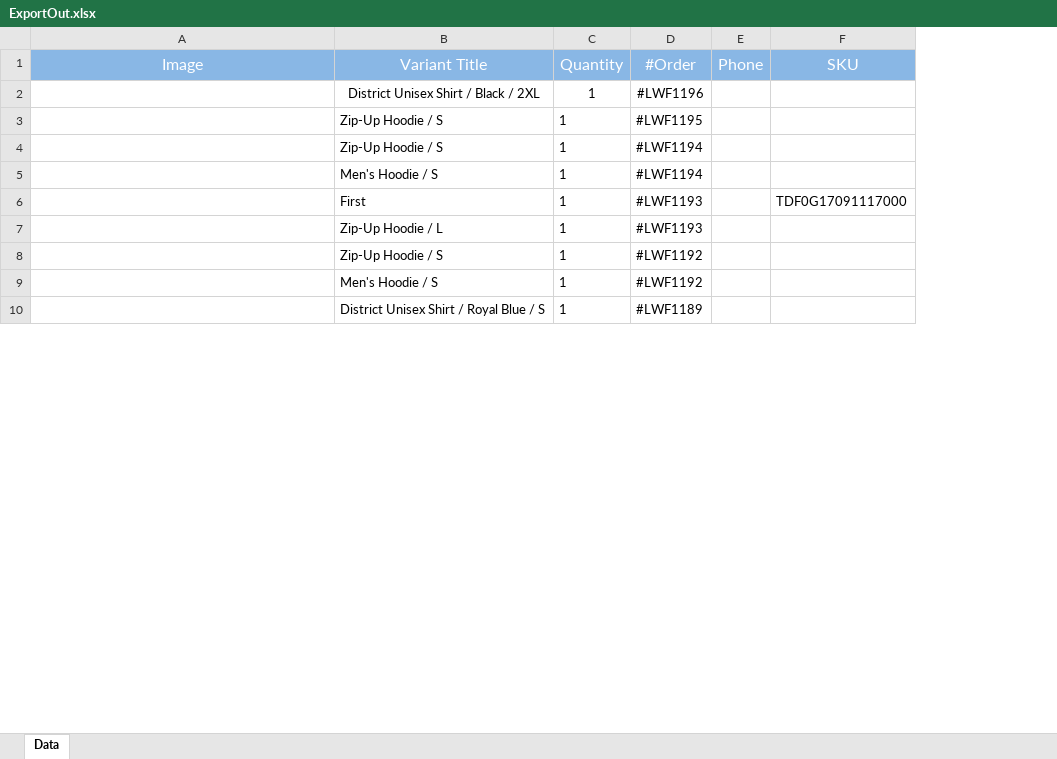
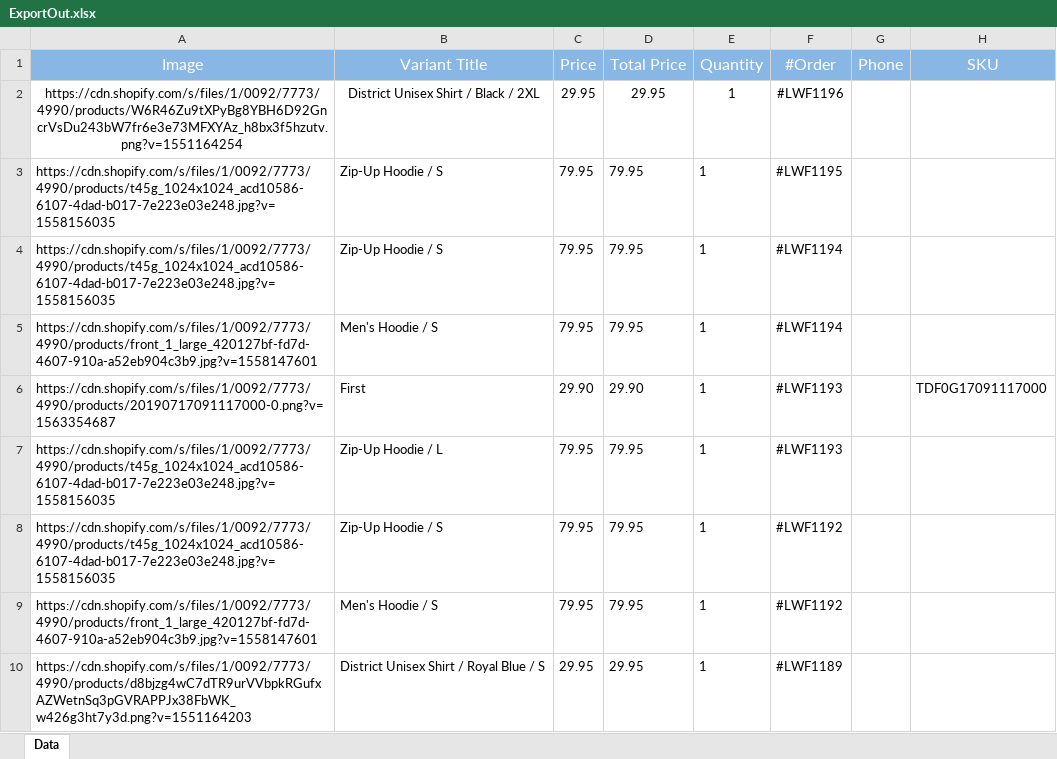
Before and after one commit to jonson42/ShopifyApp, an Excel workbook: ShopifyBackupWeb/wwwroot/Data_Init/Out/ExportOut.xlsx, sheet Data, drawn as a sheet; only a part is shown; values as stored, in another font and other column widths than the file's, no borders; the diff covers the shown part only; the diff names each change by its address in the sheet, - before the commit and + after, or states it on an @@ line.

```diff
--- a/ShopifyBackupWeb/wwwroot/Data_Init/Out/ExportOut.xlsx (sheet Data)
+++ b/ShopifyBackupWeb/wwwroot/Data_Init/Out/ExportOut.xlsx (sheet Data)
+column C (Price), rows 2-10: 29.95 | 79.95 | 79.95 | 79.95 | 29.90 | 79.95 | 79.95 | 79.95 | 29.95
+column D (Total Price), rows 2-10: 29.95 | 79.95 | 79.95 | 79.95 | 29.90 | 79.95 | 79.95 | 79.95 | 29.95
-A2 (Image): (empty)
+A2 (Image): https://cdn.shopify.com/s/files/1/0092/7773/4990/products/W6R46Zu9tXPyBg8YBH6D92GncrVsDu243bW7fr6e3e73MFXYAz_h8bx3f5hzutv.png?v=1551164254
-A3:A4 (Image): (empty)
+A3:A4 (Image): https://cdn.shopify.com/s/files/1/0092/7773/4990/products/t45g_1024x1024_acd10586-6107-4dad-b017-7e223e03e248.jpg?v=1558156035
-A5 (Image): (empty)
+A5 (Image): https://cdn.shopify.com/s/files/1/0092/7773/4990/products/front_1_large_420127bf-fd7d-4607-910a-a52eb904c3b9.jpg?v=1558147601
-A6 (Image): (empty)
+A6 (Image): https://cdn.shopify.com/s/files/1/0092/7773/4990/products/20190717091117000-0.png?v=1563354687
-A7:A8 (Image): (empty)
+A7:A8 (Image): https://cdn.shopify.com/s/files/1/0092/7773/4990/products/t45g_1024x1024_acd10586-6107-4dad-b017-7e223e03e248.jpg?v=1558156035
-A9 (Image): (empty)
+A9 (Image): https://cdn.shopify.com/s/files/1/0092/7773/4990/products/front_1_large_420127bf-fd7d-4607-910a-a52eb904c3b9.jpg?v=1558147601
-A10 (Image): (empty)
+A10 (Image): https://cdn.shopify.com/s/files/1/0092/7773/4990/products/d8bjzg4wC7dTR9urVVbpkRGufxAZWetnSq3pGVRAPPJx38FbWK_w426g3ht7y3d.png?v=1551164203
```
Also changed, not shown: 9 edited cells elsewhere in this sheet, ShopifyBackupWeb/wwwroot/Data_Init/Export.xlsx, ShopifyBackupWeb/wwwroot/Data_Init/Import/Import.xlsx, 19 other files.
